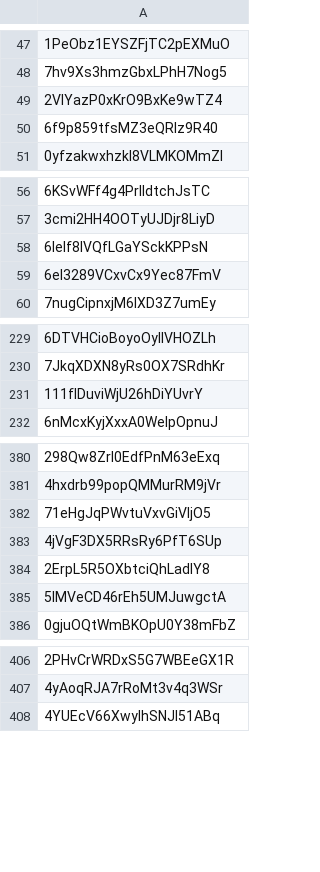
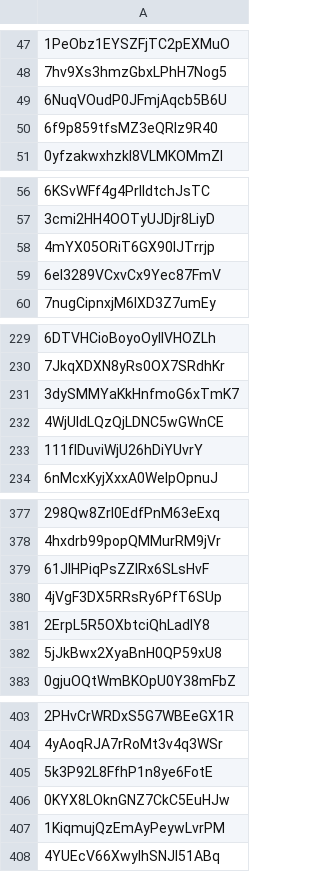
Before and after one commit to Raphaaal/RapSysRec, a CSV file: scraped_albums.csv, drawn as a sheet; only a part is shown, gaps mark what is left out; the diff covers the shown part only.

```diff
--- a/scraped_albums.csv
+++ b/scraped_albums.csv
@@ -48,3 +48,3 @@
 7hv9Xs3hmzGbxLPhH7Nog5
-2VlYazP0xKrO9BxKe9wTZ4
+6NuqVOudP0JFmjAqcb5B6U
 6f9p859tfsMZ3eQRlz9R40
@@ -57,3 +57,3 @@
 3cmi2HH4OOTyUJDjr8LiyD
-6IeIf8IVQfLGaYSckKPPsN
+4mYX05ORiT6GX90lJTrrjp
 6eI3289VCxvCx9Yec87FmV
@@ -230,2 +230,4 @@
 7JkqXDXN8yRs0OX7SRdhKr
+3dySMMYaKkHnfmoG6xTmK7
+4WjUldLQzQjLDNC5wGWnCE
 111flDuviWjU26hDiYUvrY
@@ -381,6 +378,6 @@
 4hxdrb99popQMMurRM9jVr
-71eHgJqPWvtuVxvGiVIjO5
+61JIHPiqPsZZIRx6SLsHvF
 4jVgF3DX5RRsRy6PfT6SUp
 2ErpL5R5OXbtciQhLadIY8
-5lMVeCD46rEh5UMJuwgctA
+5jJkBwx2XyaBnH0QP59xU8
 0gjuOQtWmBKOpU0Y38mFbZ
@@ -407,2 +404,5 @@
 4yAoqRJA7rRoMt3v4q3WSr
+5k3P92L8FfhP1n8ye6FotE
+0KYX8LOknGNZ7CkC5EuHJw
+1KiqmujQzEmAyPeywLvrPM
 4YUEcV66XwylhSNJI51ABq
```
Also changed, not shown: 1 removed row, 1 moved row and 10 edited cells elsewhere in this file, scraped_artists.csv, 9 other files.
